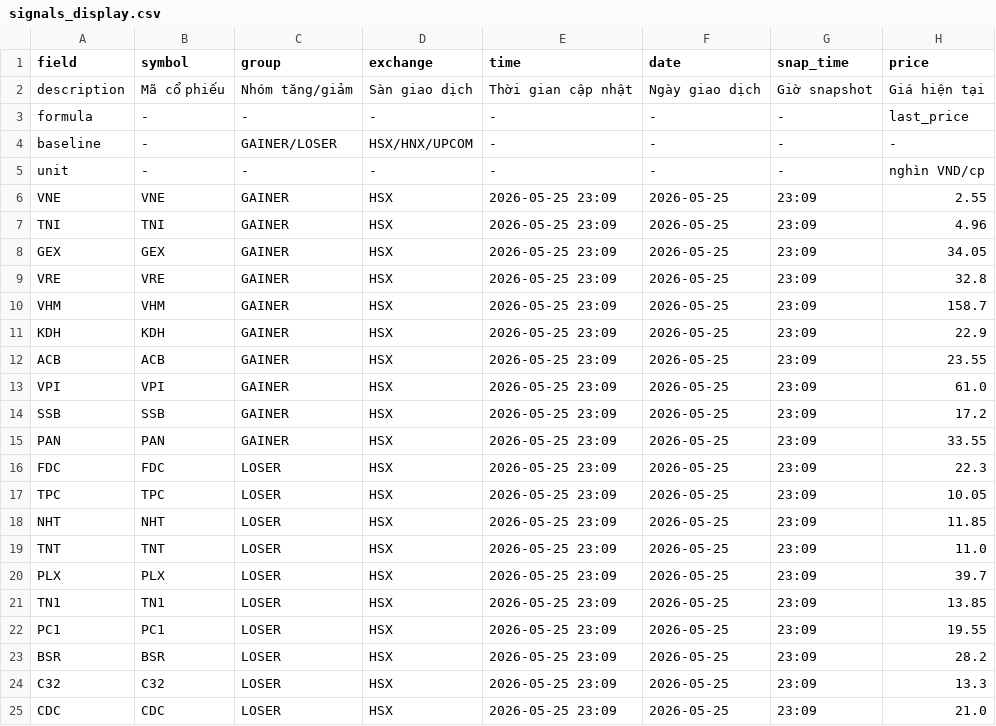
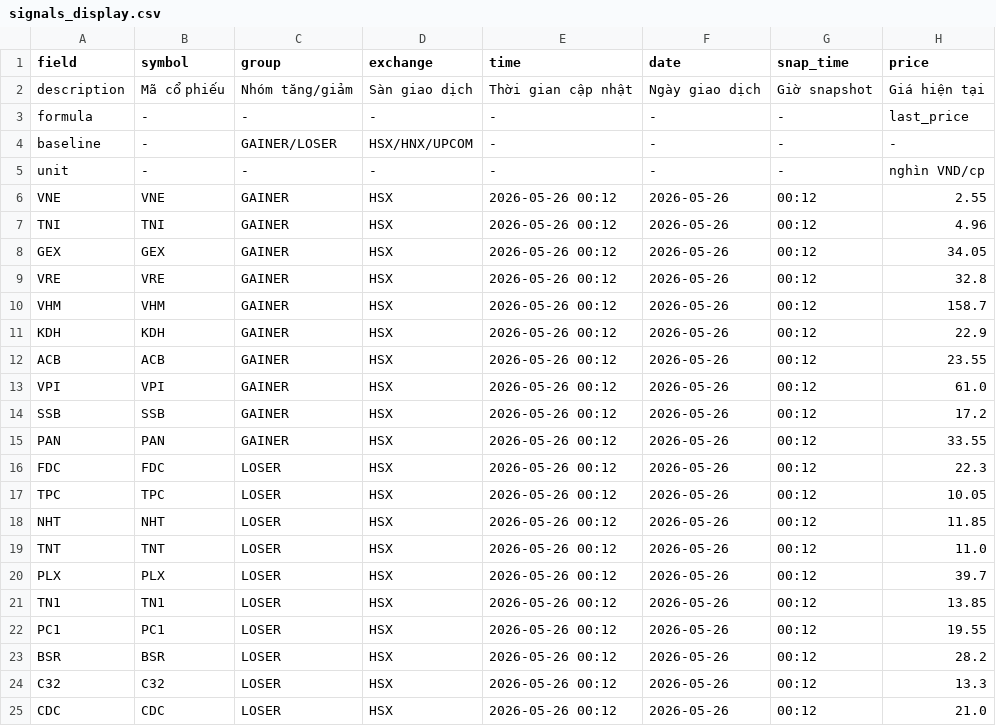
Before and after one commit to vn99instrumental-web/vnstock-cron-v2.0, a CSV file: output/signals_display.csv, drawn as a sheet; only a part is shown; the diff names each change by its address in the sheet, - before the commit and + after, or states it on an @@ line.

```diff
--- a/output/signals_display.csv
+++ b/output/signals_display.csv
-E6:E25 (time): 2026-05-25 23:09
+E6:E25 (time): 2026-05-26 00:12
-F6:F25 (date): 2026-05-25
+F6:F25 (date): 2026-05-26
-G6:G25 (snap_time): 23:09
+G6:G25 (snap_time): 00:12
```
Also changed, not shown: output/deep.csv, output/ranking.csv, 6 other files.
